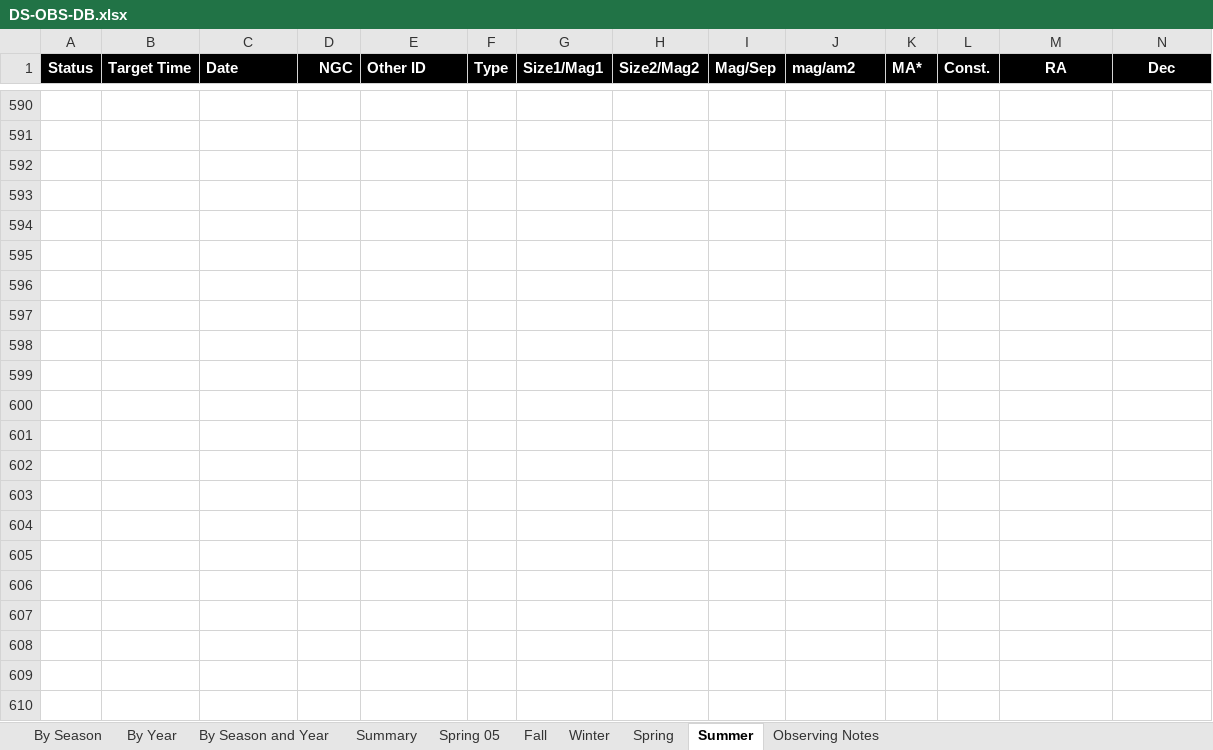
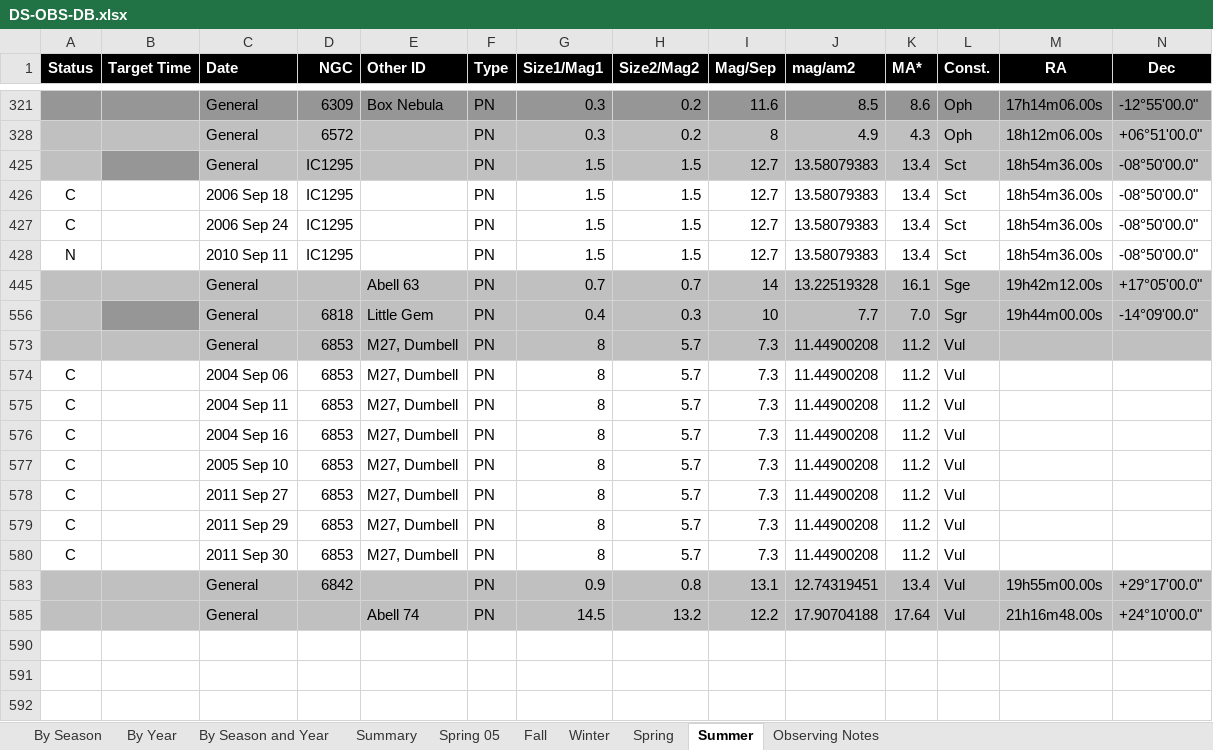
Before and after one commit to smhill001/ObservingReports, an Excel workbook: DS-OBS-DB.xlsx, sheet Summer, drawn as a sheet; only a part is shown, gaps mark what is left out; the shorter side is filled out with more unchanged rows; values as stored, in another font and other column widths than the file's, no borders; conditional formats not drawn; rows hold the shown columns only; the diff covers the shown part only; the diff names each change by its address in the sheet, - before the commit and + after, or states it on an @@ line.

```diff
--- a/DS-OBS-DB.xlsx (sheet Summer)
+++ b/DS-OBS-DB.xlsx (sheet Summer)
@@ row 321 unhidden:  |  | General | 6309 | Box Nebula | PN | 0.3 | 0.2 | 11.6 | 8.5 | 8.6 | Oph | 17h14m06.00s | -12°55'00.0" @@
@@ row 328 unhidden:  |  | General | 6572 |  | PN | 0.3 | 0.2 | 8 | 4.9 | 4.3 | Oph | 18h12m06.00s | +06°51'00.0" @@
@@ row 425 unhidden:  |  | General | IC1295 |  | PN | 1.5 | 1.5 | 12.7 | 13.58079383 | 13.4 | Sct | 18h54m36.00s | -08°50'00.0" @@
@@ row 426 unhidden: C |  | 2006 Sep 18 | IC1295 |  | PN | 1.5 | 1.5 | 12.7 | 13.58079383 | 13.4 | Sct | 18h54m36.00s | -08°50'00.0" @@
@@ row 427 unhidden: C |  | 2006 Sep 24 | IC1295 |  | PN | 1.5 | 1.5 | 12.7 | 13.58079383 | 13.4 | Sct | 18h54m36.00s | -08°50'00.0" @@
@@ row 428 unhidden: N |  | 2010 Sep 11 | IC1295 |  | PN | 1.5 | 1.5 | 12.7 | 13.58079383 | 13.4 | Sct | 18h54m36.00s | -08°50'00.0" @@
@@ row 445 unhidden:  |  | General |  | Abell 63 | PN | 0.7 | 0.7 | 14 | 13.22519328 | 16.1 | Sge | 19h42m12.00s | +17°05'00.0" @@
@@ row 556 unhidden:  |  | General | 6818 | Little Gem | PN | 0.4 | 0.3 | 10 | 7.7 | 7.0 | Sgr | 19h44m00.00s | -14°09'00.0" @@
@@ row 573 unhidden:  |  | General | 6853 | M27, Dumbell | PN | 8 | 5.7 | 7.3 | 11.44900208 | 11.2 | Vul @@
@@ row 574 unhidden: C |  | 2004 Sep 06 | 6853 | M27, Dumbell | PN | 8 | 5.7 | 7.3 | 11.44900208 | 11.2 | Vul @@
@@ row 575 unhidden: C |  | 2004 Sep 11 | 6853 | M27, Dumbell | PN | 8 | 5.7 | 7.3 | 11.44900208 | 11.2 | Vul @@
@@ row 576 unhidden: C |  | 2004 Sep 16 | 6853 | M27, Dumbell | PN | 8 | 5.7 | 7.3 | 11.44900208 | 11.2 | Vul @@
@@ row 577 unhidden: C |  | 2005 Sep 10 | 6853 | M27, Dumbell | PN | 8 | 5.7 | 7.3 | 11.44900208 | 11.2 | Vul @@
@@ row 578 unhidden: C |  | 2011 Sep 27 | 6853 | M27, Dumbell | PN | 8 | 5.7 | 7.3 | 11.44900208 | 11.2 | Vul @@
@@ row 579 unhidden: C |  | 2011 Sep 29 | 6853 | M27, Dumbell | PN | 8 | 5.7 | 7.3 | 11.44900208 | 11.2 | Vul @@
@@ row 580 unhidden: C |  | 2011 Sep 30 | 6853 | M27, Dumbell | PN | 8 | 5.7 | 7.3 | 11.44900208 | 11.2 | Vul @@
@@ row 583 unhidden:  |  | General | 6842 |  | PN | 0.9 | 0.8 | 13.1 | 12.74319451 | 13.4 | Vul | 19h55m00.00s | +29°17'00.0" @@
@@ row 585 unhidden:  |  | General |  | Abell 74 | PN | 14.5 | 13.2 | 12.2 | 17.90704188 | 17.64 | Vul | 21h16m48.00s | +24°10'00.0" @@
```
Also changed, not shown: 86 hidden or unhidden rows, 10 edited cells and cell formats elsewhere in this sheet, charts or pictures, SS-OBS-DB.xlsx, 6 other files.
